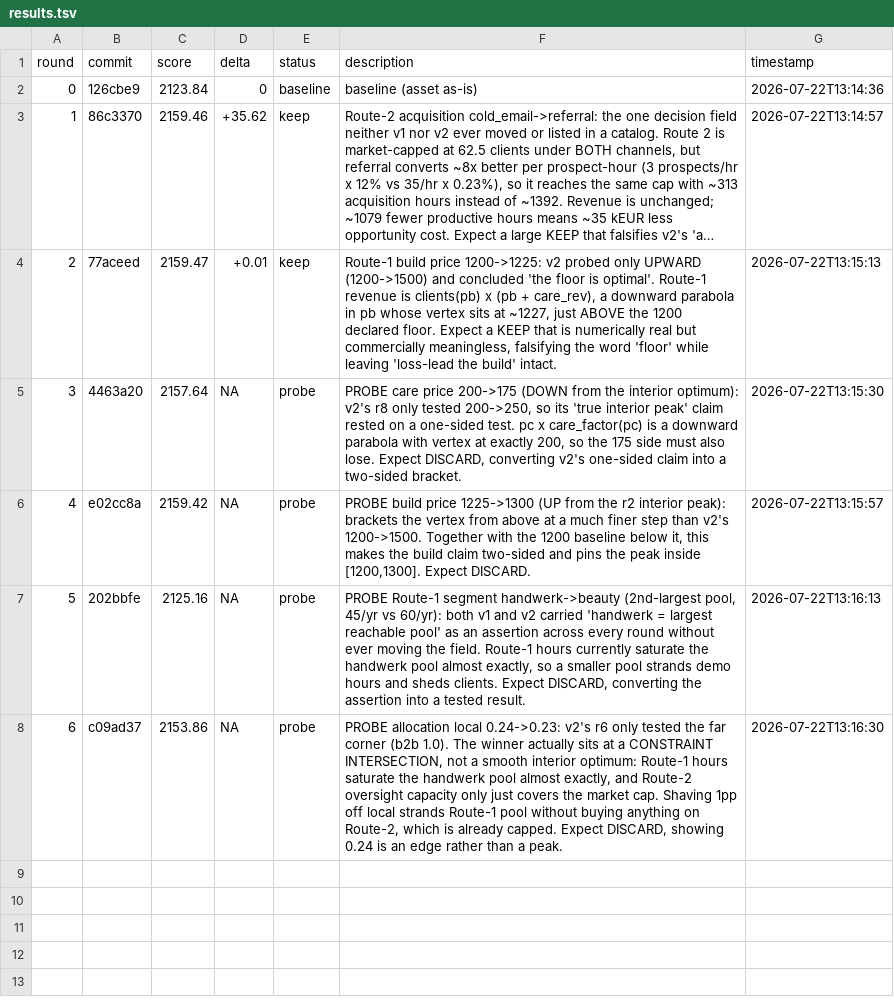
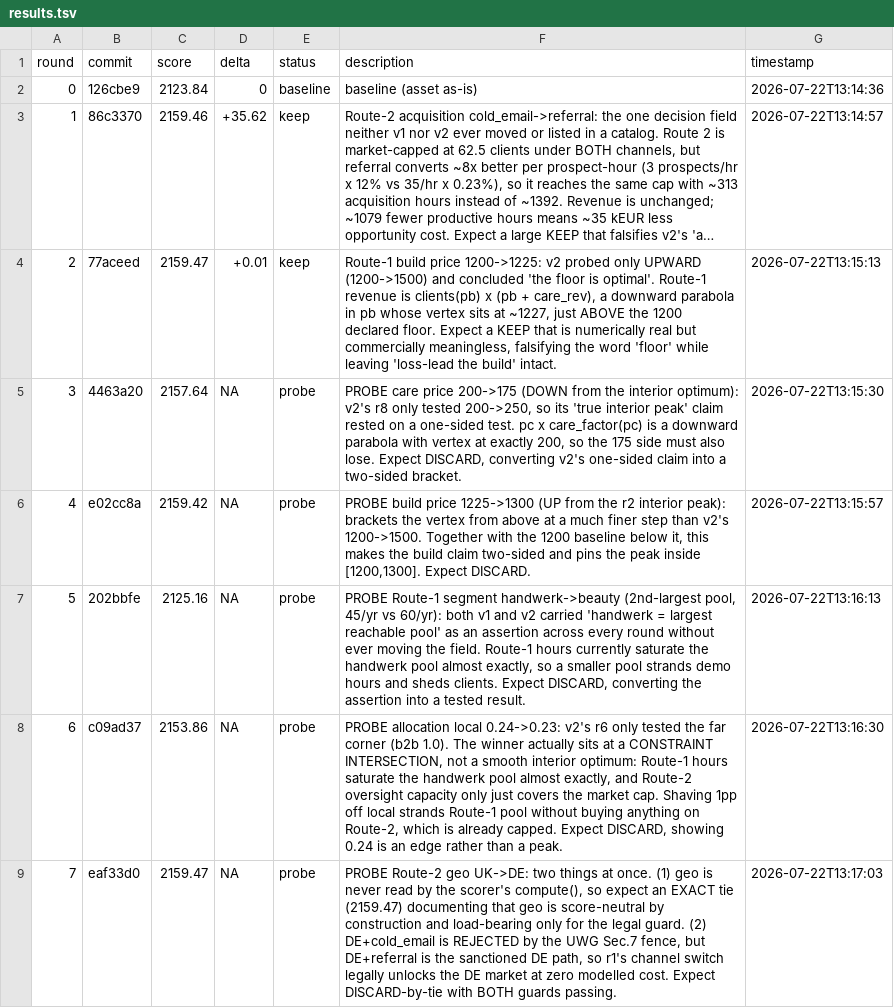
Before and after one commit to 011matthias/agentic-ops1.01, a TSV file: docs/optimize/upwork-independence-gtm-v2-confirm/results.tsv, drawn as a sheet; long unchanged cells end in …; the diff names each change by its address in the sheet, - before the commit and + after, or states it on an @@ line.

Commit message:
experiment(upwork-independence-gtm-v2-confirm): r7 journal (probe)

```diff
--- a/docs/optimize/upwork-independence-gtm-v2-confirm/results.tsv
+++ b/docs/optimize/upwork-independence-gtm-v2-confirm/results.tsv
+row 9: 7 | eaf33d0 | 2159.47 | NA | probe | PROBE Route-2 geo UK->DE: two things at once. (1) geo is never read by the scorer's compute(), so expect an EXACT tie (2159.47) documenting that geo is score-neutral by construction and load-bearing only for the legal guard. (2) DE+cold_email is REJECTED by the UWG Sec.7 fence, but DE+referral is the sanctioned DE path, so r1's channel switch legally unlocks the DE market at zero modelled cost. Expect DISCARD-by-tie with BOTH guards passing. | 2026-07-22T13:17:03
```
